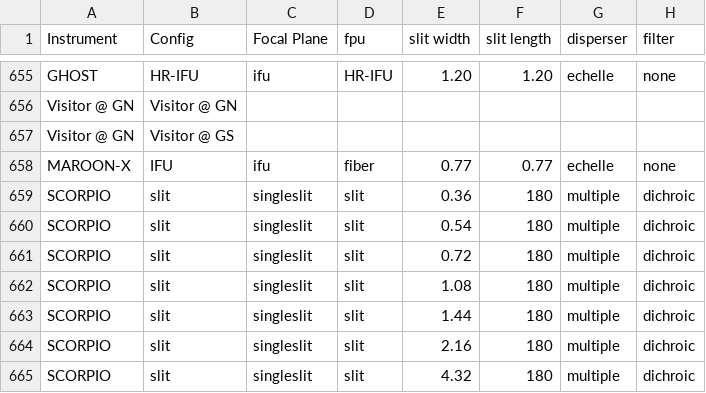
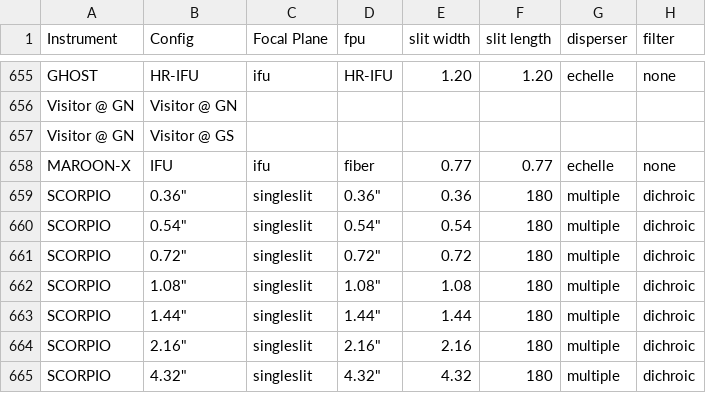
Before and after one commit to gemini-hlsw/lucuma-odb, a TSV file: modules/phase0/src/main/resources/phase0/Phase0_Instrument_Matrix - Spectroscopy.tsv, drawn as a sheet; only a part is shown, gaps mark what is left out; the diff names each change by its address in the sheet, - before the commit and + after, or states it on an @@ line.

Commit message:
Name SCORPIO Phase 0 options by slit width and add the Y imaging channel

```diff
--- a/modules/phase0/src/main/resources/phase0/Phase0_Instrument_Matrix - Spectroscopy.tsv
+++ b/modules/phase0/src/main/resources/phase0/Phase0_Instrument_Matrix - Spectroscopy.tsv
-B659 (Config): slit
+B659 (Config): 0.36"
-D659 (fpu): slit
+D659 (fpu): 0.36"
-B660 (Config): slit
+B660 (Config): 0.54"
-D660 (fpu): slit
+D660 (fpu): 0.54"
-B661 (Config): slit
+B661 (Config): 0.72"
-D661 (fpu): slit
+D661 (fpu): 0.72"
-B662 (Config): slit
+B662 (Config): 1.08"
-D662 (fpu): slit
+D662 (fpu): 1.08"
-B663 (Config): slit
+B663 (Config): 1.44"
-D663 (fpu): slit
+D663 (fpu): 1.44"
-B664 (Config): slit
+B664 (Config): 2.16"
-D664 (fpu): slit
+D664 (fpu): 2.16"
-B665 (Config): slit
+B665 (Config): 4.32"
-D665 (fpu): slit
+D665 (fpu): 4.32"
```
Also changed, not shown: modules/phase0/src/main/resources/phase0/Phase0_Instrument_Matrix - Imaging.tsv, 2 other files.
